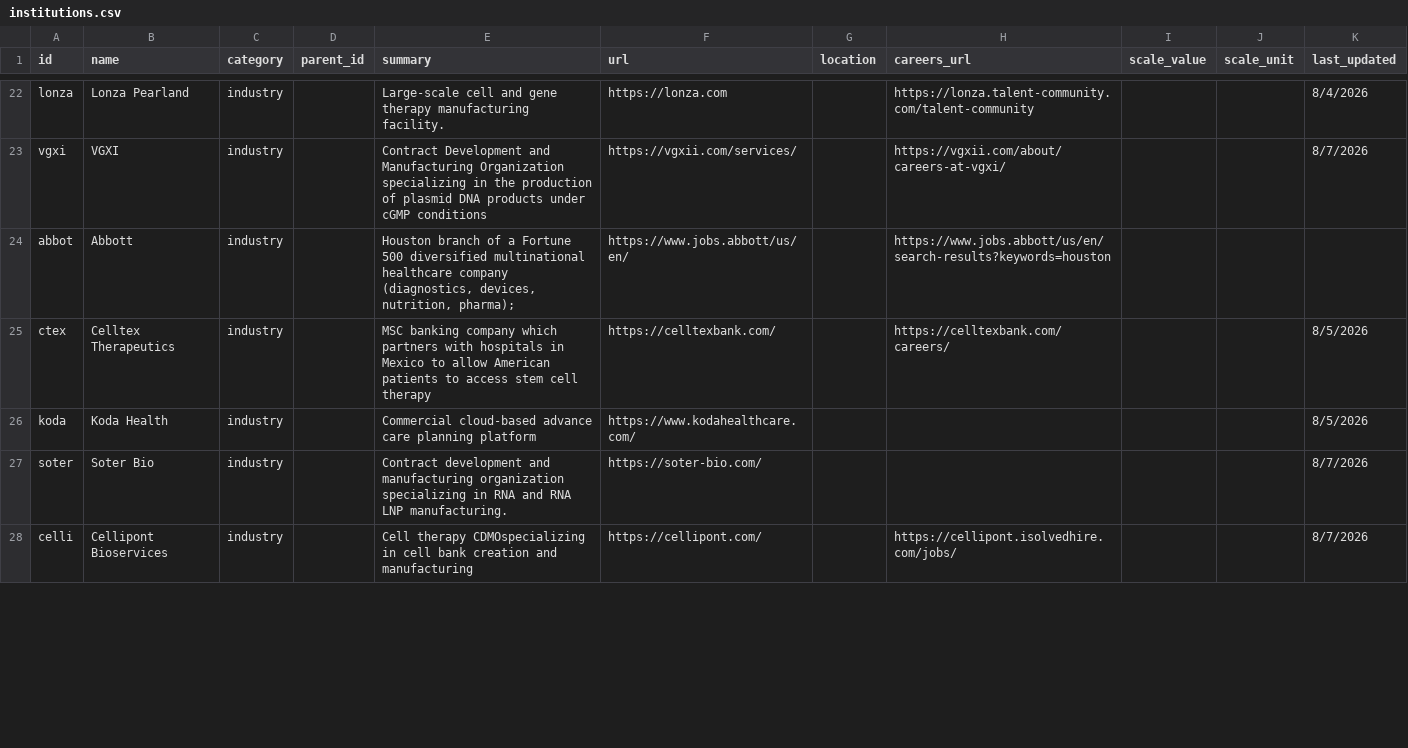
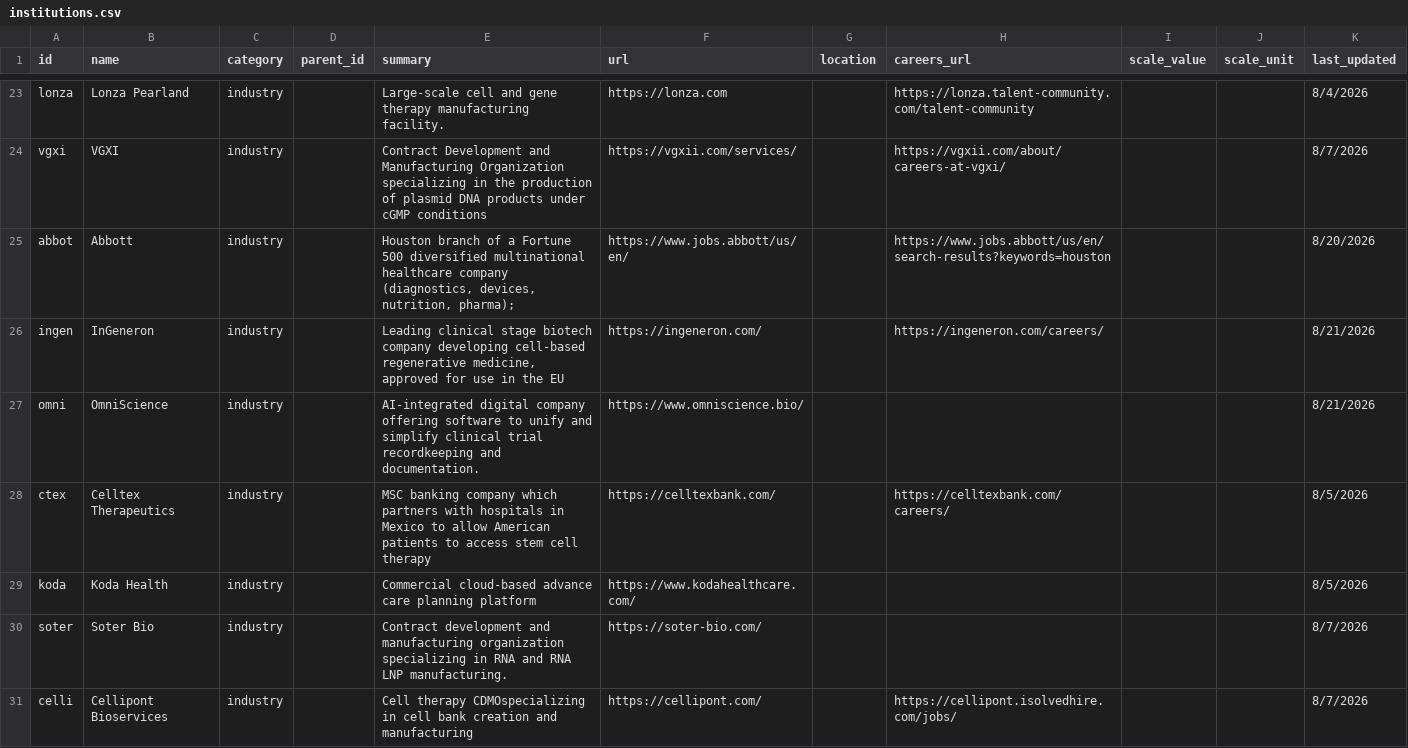
Before and after one commit to kat-does-biotech/houston-biotech-map, a CSV file: data/institutions.csv, drawn as a sheet; only a part is shown, gaps mark what is left out; addresses are those after the commit; the diff covers the shown part only; the diff names each change by its address in the sheet, - before the commit and + after, or states it on an @@ line.

```diff
--- a/data/institutions.csv
+++ b/data/institutions.csv
-K25 (last_updated): (empty)
+K25 (last_updated): 8/20/2026
+row 26: ingen | InGeneron | industry |  | Leading clinical stage biotech company developing cell-based regenerative medicine, approved for use in the EU | https://ingeneron.com/ |  | https://ingeneron.com/careers/ |  |  | 8/21/2026
+row 27: omni | OmniScience | industry |  | AI-integrated digital company offering software to unify and simplify clinical trial recordkeeping and documentation. | https://www.omniscience.bio/ |  |  |  |  | 8/21/2026
```
Also changed, not shown: 8 added rows and 8 edited cells elsewhere in this file, data/edges.csv, 3 other files.
